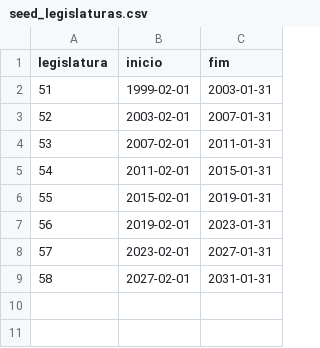
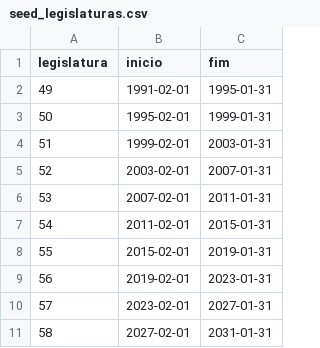
Before and after one commit to lksprado/my_analytics, a CSV file: seeds/seed_legislaturas.csv, drawn as a sheet.

```diff
--- a/seeds/seed_legislaturas.csv
+++ b/seeds/seed_legislaturas.csv
@@ -1,2 +1,4 @@
 legislatura,inicio,fim
+49,1991-02-01,1995-01-31
+50,1995-02-01,1999-01-31
 51,1999-02-01,2003-01-31
```
Also changed, not shown: seeds/seed_executivo_presidente.csv, 13 other files.
